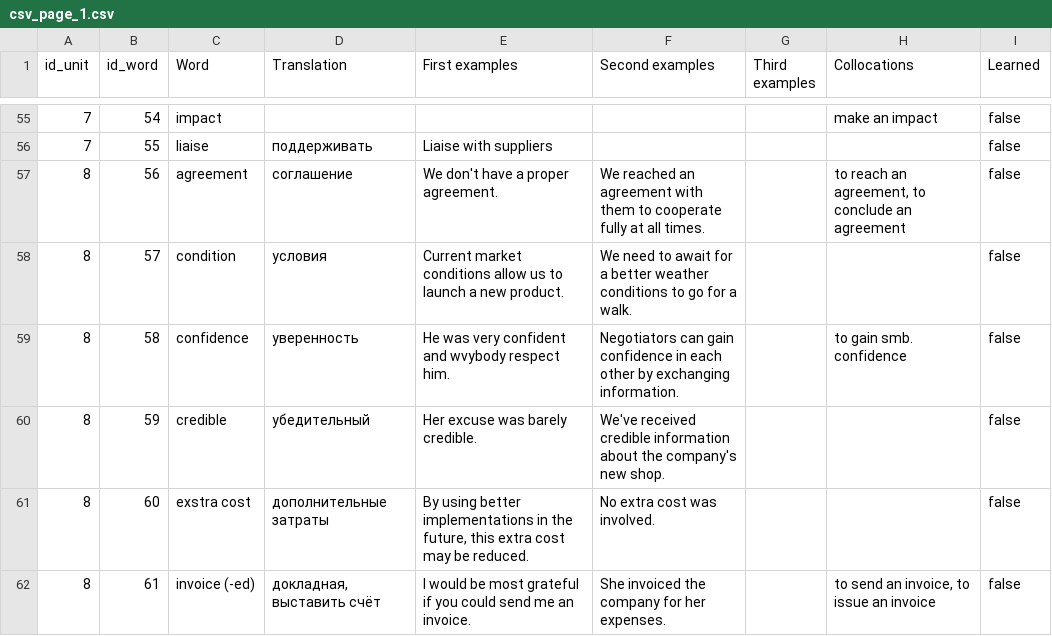
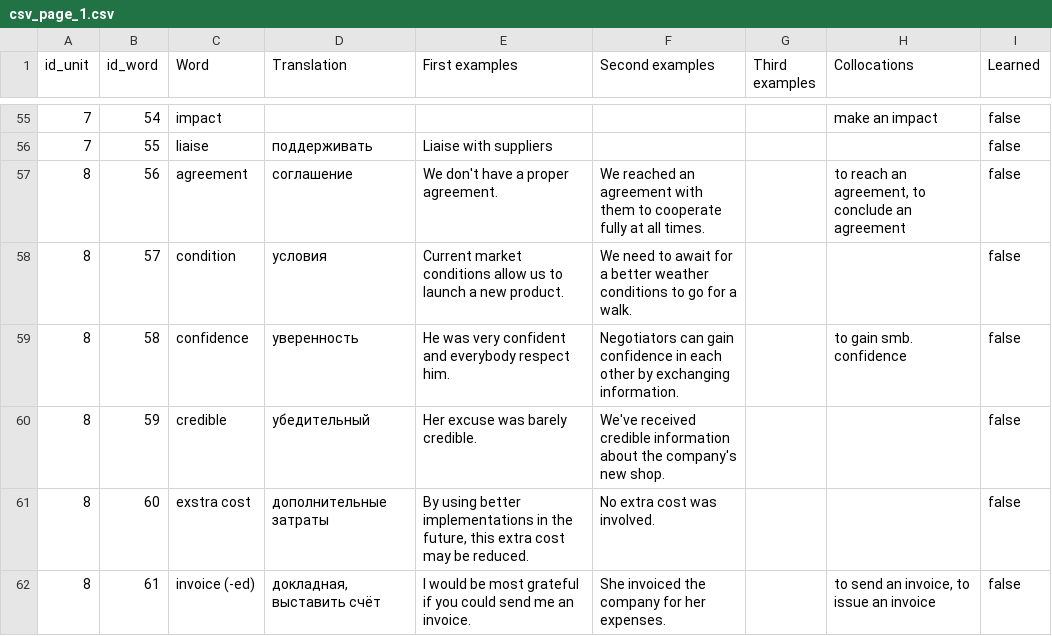
Before and after one commit to kaaleksakhina/English_project_app, a CSV file: app/src/main/assets/csv_page_1.csv, drawn as a sheet; only a part is shown, gaps mark what is left out; the diff covers the shown part only.

```diff
--- a/app/src/main/assets/csv_page_1.csv
+++ b/app/src/main/assets/csv_page_1.csv
@@ -58,3 +58,3 @@
 8;57;condition;условия;Current market conditions allow us to launch a new product.;We need to await for a better weather conditions to go for a walk.;;;false
-8;58;confidence;уверенность;He was very confident and wvybody respect him.;Negotiators can gain confidence in each other by exchanging information.;;to gain smb. confidence;false
+8;58;confidence;уверенность;He was very confident and everybody respect him.;Negotiators can gain confidence in each other by exchanging information.;;to gain smb. confidence;false
 8;59;credible;убедительный;Her excuse was barely credible.;We've received credible information about the company's new shop.;;;false
```
Also changed, not shown: 5 edited cells elsewhere in this file, 5 other files.
